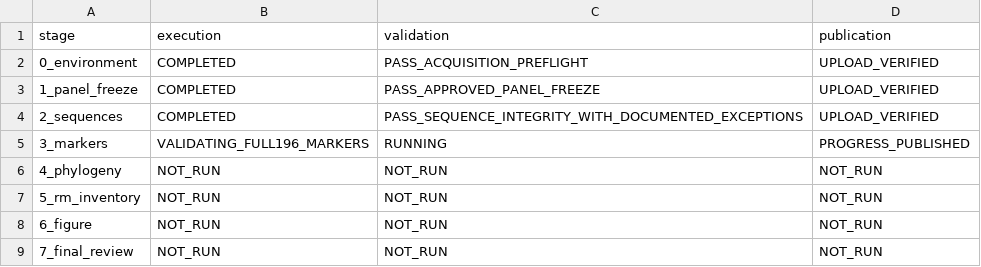
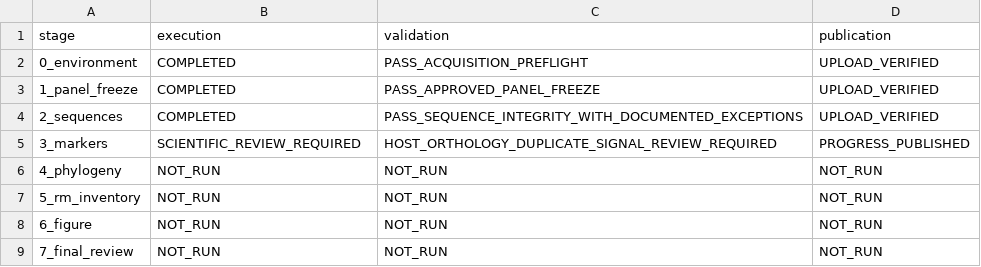
Before and after one commit to serg-alexv/lab-rm-phylogenomics-196, a TSV file: status/stages.tsv, drawn as a sheet.

Commit message:
Record independently executed full196 marker checks and actual scientific gates

```diff
--- a/status/stages.tsv
+++ b/status/stages.tsv
@@ -4,3 +4,3 @@ stage	execution	validation	publication
 2_sequences	COMPLETED	PASS_SEQUENCE_INTEGRITY_WITH_DOCUMENTED_EXCEPTIONS	UPLOAD_VERIFIED
-3_markers	VALIDATING_FULL196_MARKERS	RUNNING	PROGRESS_PUBLISHED
+3_markers	SCIENTIFIC_REVIEW_REQUIRED	HOST_ORTHOLOGY_DUPLICATE_SIGNAL_REVIEW_REQUIRED	PROGRESS_PUBLISHED
 4_phylogeny	NOT_RUN	NOT_RUN	NOT_RUN
```
Also changed, not shown: 4 other files.
